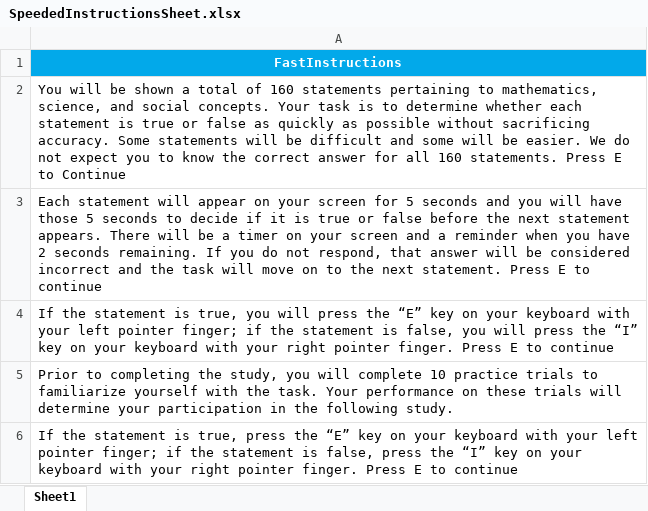
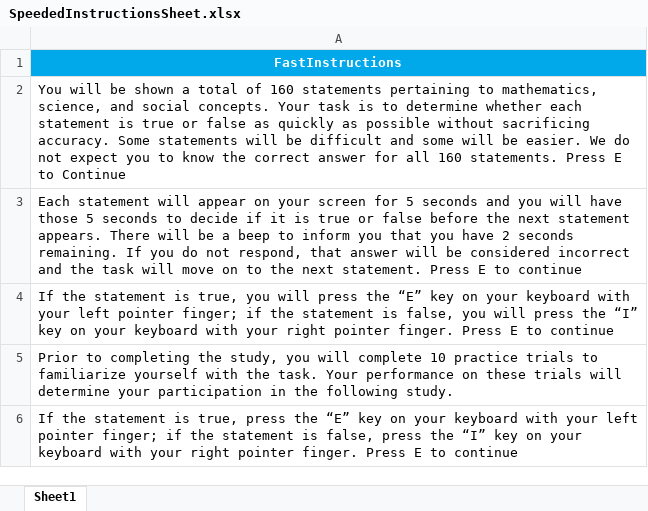
Before and after one commit to sophie-hannah/thesisfast, an Excel workbook: SpeededInstructionsSheet.xlsx, sheet Sheet1, drawn as a sheet; values as stored, in another font and other column widths than the file's, no borders; the diff names each change by its address in the sheet, - before the commit and + after, or states it on an @@ line.

```diff
--- a/SpeededInstructionsSheet.xlsx (sheet Sheet1)
+++ b/SpeededInstructionsSheet.xlsx (sheet Sheet1)
-A3: …be a timer on your screen and a reminder when you have…
+A3: …be a beep to inform you that you have…
```
Also changed, not shown: InfinityThesisTest5.xlsx.
